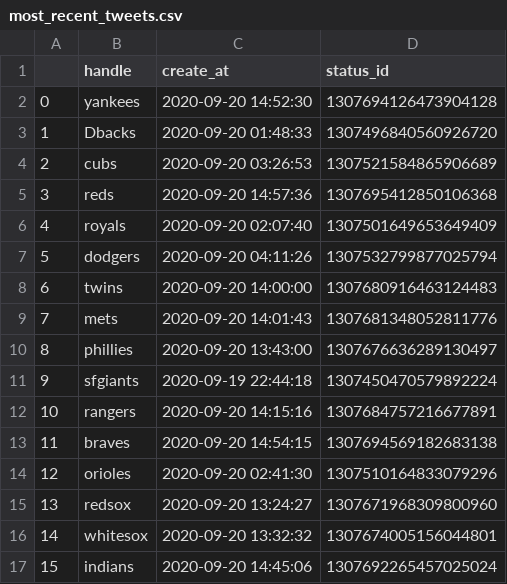
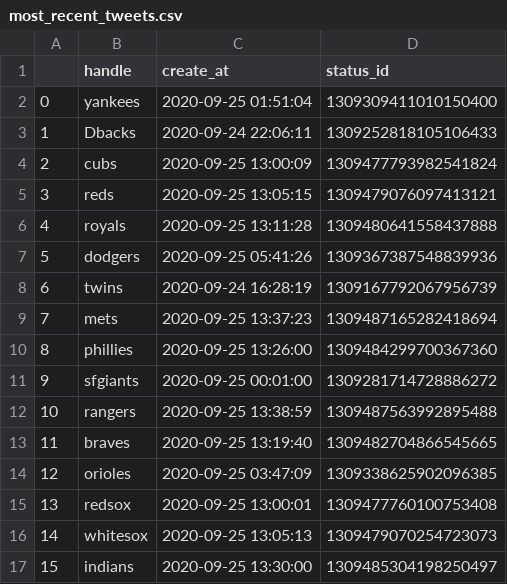
Before and after one commit to jpf5046/flask-bootstrap-boilerplate, a CSV file: most_recent_tweets.csv, drawn as a sheet; only a part is shown; the diff covers the shown part only.

Commit message:
added tweets

```diff
--- a/most_recent_tweets.csv
+++ b/most_recent_tweets.csv
@@ -1,17 +1,17 @@
 ,handle,create_at,status_id
-0,yankees,2020-09-20 14:52:30,1307694126473904128
-1,Dbacks,2020-09-20 01:48:33,1307496840560926720
-2,cubs,2020-09-20 03:26:53,1307521584865906689
-3,reds,2020-09-20 14:57:36,1307695412850106368
-4,royals,2020-09-20 02:07:40,1307501649653649409
-5,dodgers,2020-09-20 04:11:26,1307532799877025794
-6,twins,2020-09-20 14:00:00,1307680916463124483
-7,mets,2020-09-20 14:01:43,1307681348052811776
-8,phillies,2020-09-20 13:43:00,1307676636289130497
-9,sfgiants,2020-09-19 22:44:18,1307450470579892224
-10,rangers,2020-09-20 14:15:16,1307684757216677891
-11,braves,2020-09-20 14:54:15,1307694569182683138
-12,orioles,2020-09-20 02:41:30,1307510164833079296
-13,redsox,2020-09-20 13:24:27,1307671968309800960
-14,whitesox,2020-09-20 13:32:32,1307674005156044801
-15,indians,2020-09-20 14:45:06,1307692265457025024
+0,yankees,2020-09-25 01:51:04,1309309411010150400
+1,Dbacks,2020-09-24 22:06:11,1309252818105106433
+2,cubs,2020-09-25 13:00:09,1309477793982541824
+3,reds,2020-09-25 13:05:15,1309479076097413121
+4,royals,2020-09-25 13:11:28,1309480641558437888
+5,dodgers,2020-09-25 05:41:26,1309367387548839936
+6,twins,2020-09-24 16:28:19,1309167792067956739
+7,mets,2020-09-25 13:37:23,1309487165282418694
+8,phillies,2020-09-25 13:26:00,1309484299700367360
+9,sfgiants,2020-09-25 00:01:00,1309281714728886272
+10,rangers,2020-09-25 13:38:59,1309487563992895488
+11,braves,2020-09-25 13:19:40,1309482704866545665
+12,orioles,2020-09-25 03:47:09,1309338625902096385
+13,redsox,2020-09-25 13:00:01,1309477760100753408
+14,whitesox,2020-09-25 13:05:13,1309479070254723073
+15,indians,2020-09-25 13:30:00,1309485304198250497
```
Also changed, not shown: 28 edited cells elsewhere in this file, 2 other files.
